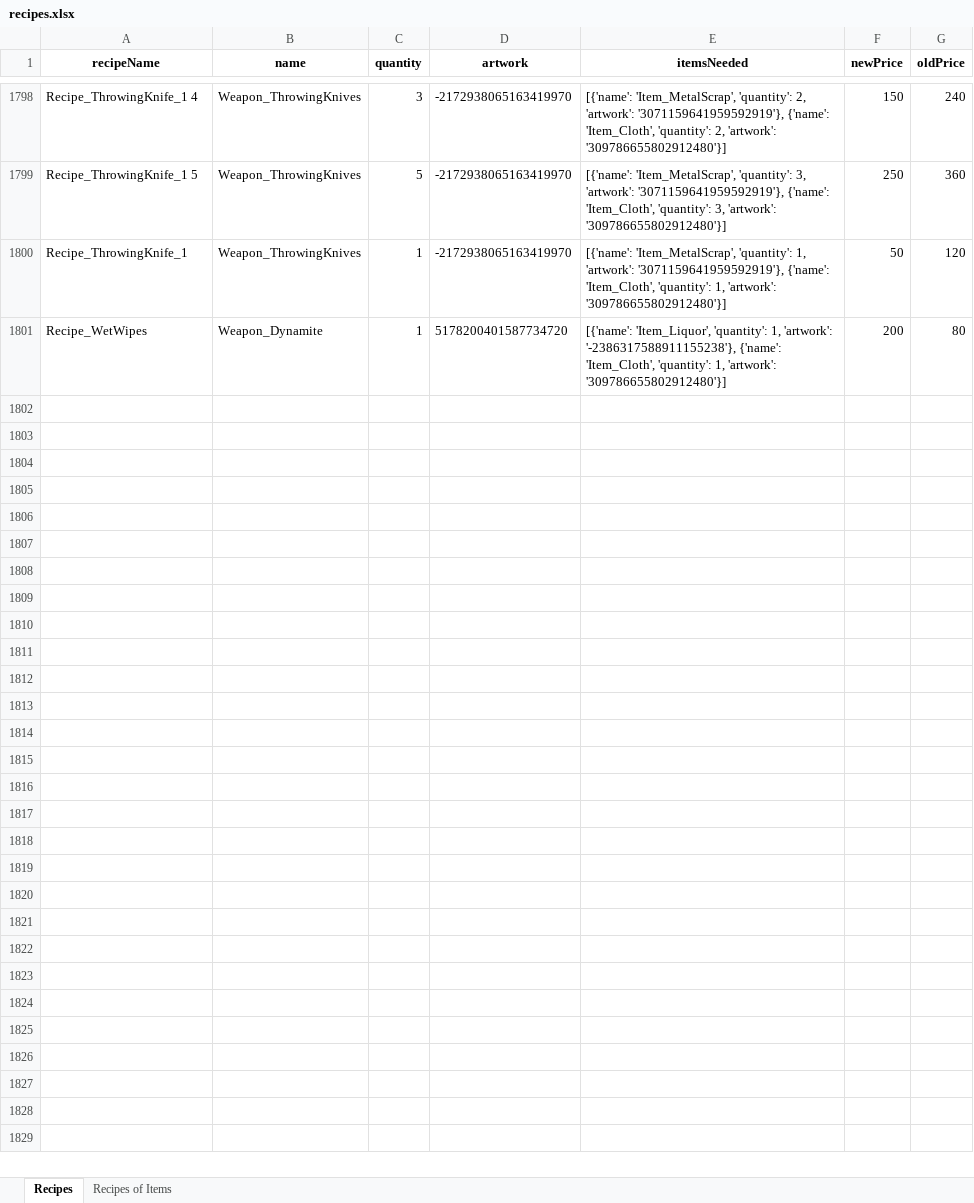
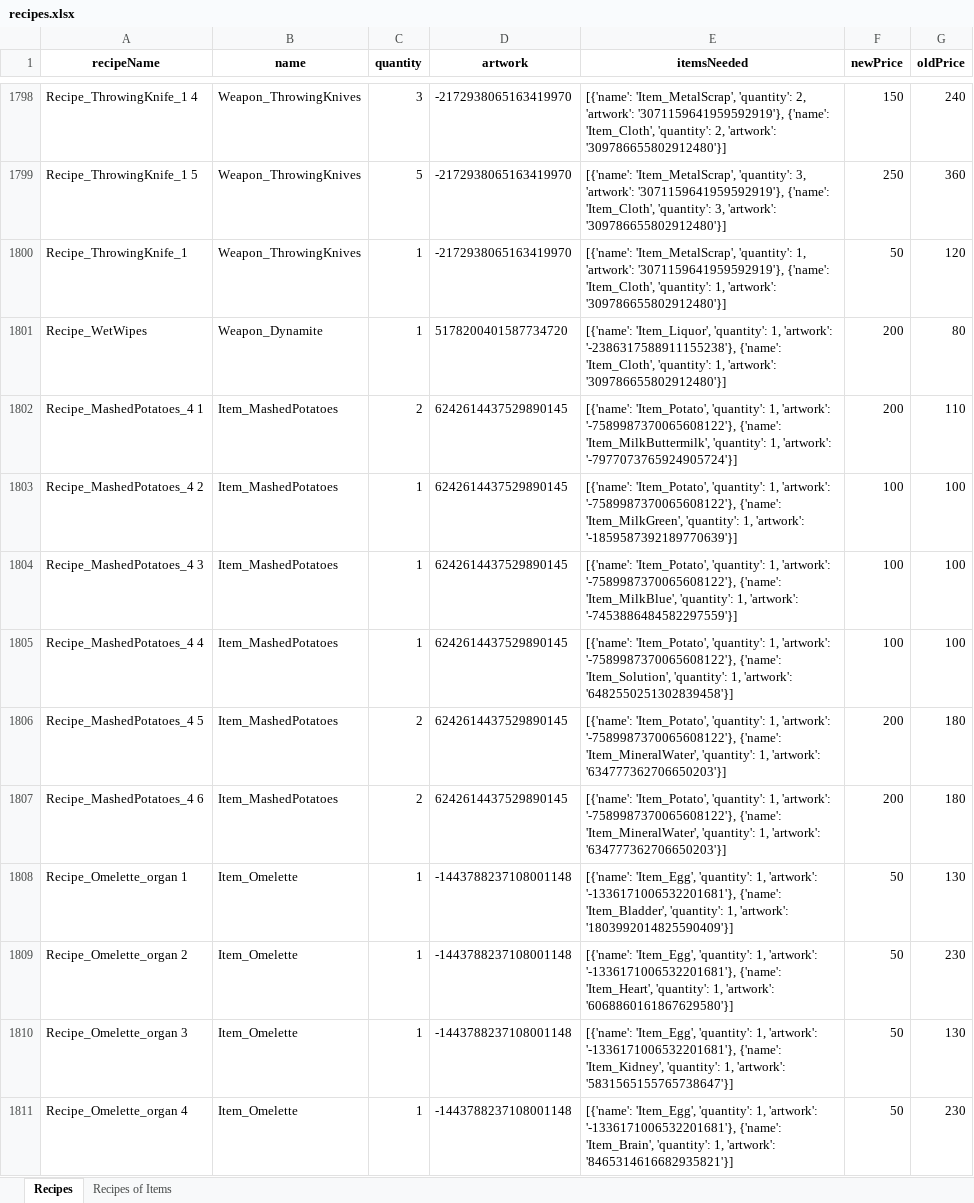
Before and after one commit to dereklee0310/SULFUR-toolkit, an Excel workbook: examples/recipes.xlsx, sheet Recipes, drawn as a sheet; only a part is shown, gaps mark what is left out; values as stored, in another font and other column widths than the file's, no borders; the diff covers the shown part only; the diff names each change by its address in the sheet, - before the commit and + after, or states it on an @@ line.

Commit message:
Update examples

```diff
--- a/examples/recipes.xlsx (sheet Recipes)
+++ b/examples/recipes.xlsx (sheet Recipes)
+row 1802: Recipe_MashedPotatoes_4 1 | Item_MashedPotatoes | 2 | 6242614437529890145 | [{'name': 'Item_Potato', 'quantity': 1, 'artwork': '-7589987370065608122'}, {'name': 'Item_MilkButtermilk', 'quantity': 1, 'artwork': '-7977073765924905724'}] | 200 | 110
+row 1803: Recipe_MashedPotatoes_4 2 | Item_MashedPotatoes | 1 | 6242614437529890145 | [{'name': 'Item_Potato', 'quantity': 1, 'artwork': '-7589987370065608122'}, {'name': 'Item_MilkGreen', 'quantity': 1, 'artwork': '-1859587392189770639'}] | 100 | 100
+row 1804: Recipe_MashedPotatoes_4 3 | Item_MashedPotatoes | 1 | 6242614437529890145 | [{'name': 'Item_Potato', 'quantity': 1, 'artwork': '-7589987370065608122'}, {'name': 'Item_MilkBlue', 'quantity': 1, 'artwork': '-7453886484582297559'}] | 100 | 100
+row 1805: Recipe_MashedPotatoes_4 4 | Item_MashedPotatoes | 1 | 6242614437529890145 | [{'name': 'Item_Potato', 'quantity': 1, 'artwork': '-7589987370065608122'}, {'name': 'Item_Solution', 'quantity': 1, 'artwork': '6482550251302839458'}] | 100 | 100
+row 1806: Recipe_MashedPotatoes_4 5 | Item_MashedPotatoes | 2 | 6242614437529890145 | [{'name': 'Item_Potato', 'quantity': 1, 'artwork': '-7589987370065608122'}, {'name': 'Item_MineralWater', 'quantity': 1, 'artwork': '634777362706650203'}] | 200 | 180
+row 1807: Recipe_MashedPotatoes_4 6 | Item_MashedPotatoes | 2 | 6242614437529890145 | [{'name': 'Item_Potato', 'quantity': 1, 'artwork': '-7589987370065608122'}, {'name': 'Item_MineralWater', 'quantity': 1, 'artwork': '634777362706650203'}] | 200 | 180
+row 1808: Recipe_Omelette_organ 1 | Item_Omelette | 1 | -1443788237108001148 | [{'name': 'Item_Egg', 'quantity': 1, 'artwork': '-1336171006532201681'}, {'name': 'Item_Bladder', 'quantity': 1, 'artwork': '1803992014825590409'}] | 50 | 130
+row 1809: Recipe_Omelette_organ 2 | Item_Omelette | 1 | -1443788237108001148 | [{'name': 'Item_Egg', 'quantity': 1, 'artwork': '-1336171006532201681'}, {'name': 'Item_Heart', 'quantity': 1, 'artwork': '6068860161867629580'}] | 50 | 230
+row 1810: Recipe_Omelette_organ 3 | Item_Omelette | 1 | -1443788237108001148 | [{'name': 'Item_Egg', 'quantity': 1, 'artwork': '-1336171006532201681'}, {'name': 'Item_Kidney', 'quantity': 1, 'artwork': '5831565155765738647'}] | 50 | 130
+row 1811: Recipe_Omelette_organ 4 | Item_Omelette | 1 | -1443788237108001148 | [{'name': 'Item_Egg', 'quantity': 1, 'artwork': '-1336171006532201681'}, {'name': 'Item_Brain', 'quantity': 1, 'artwork': '8465314616682935821'}] | 50 | 230
```
Also changed, not shown: 37 added rows, 1 removed row and 269 edited cells elsewhere in this sheet, sheet Recipes of Items, examples/oils.xlsx, 4 other files.
